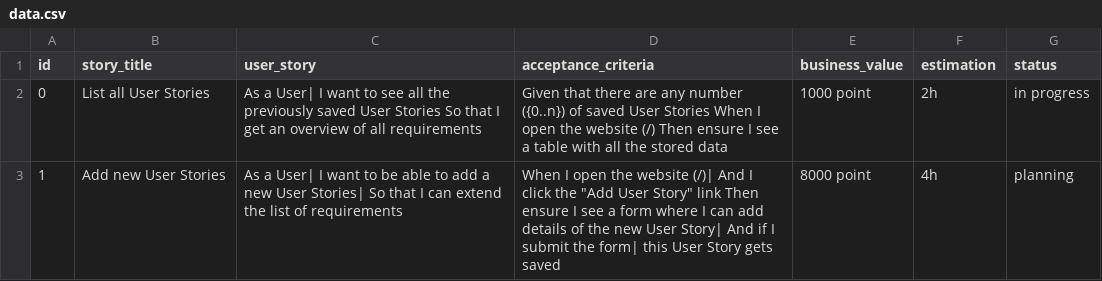
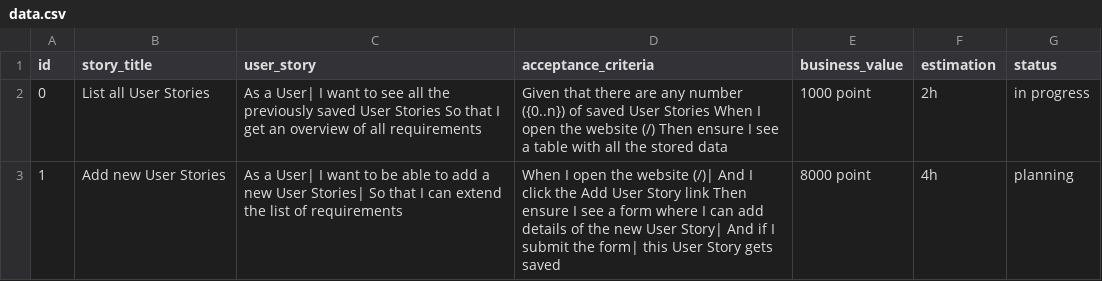
Before and after one commit to Ozukyo/SuperSprinter3000, a CSV file: data.csv, drawn as a sheet.

```diff
--- a/data.csv
+++ b/data.csv
@@ -2,2 +2,2 @@ id,story_title,user_story,acceptance_criteria,business_value,estimation,status
 0,List all User Stories,As a User| I want to see all the previously saved User Stories So that I get an overview of all requirements,Given that there are any number ({0..n}) of saved User Stories When I open the website (/) Then ensure I see a table with all the stored data,1000 point,2h,in progress
-1,Add new User Stories,As a User| I want to be able to add a new User Stories| So that I can extend the list of requirements,When I open the website (/)| And I click the "Add User Story" link Then ensure I see a form where I can add details of the new User Story| And if I submit the form| this User Story gets saved,8000 point,4h,planning
+1,Add new User Stories,As a User| I want to be able to add a new User Stories| So that I can extend the list of requirements,When I open the website (/)| And I click the Add User Story link Then ensure I see a form where I can add details of the new User Story| And if I submit the form| this User Story gets saved,8000 point,4h,planning
```
Also changed, not shown: 3 other files.
